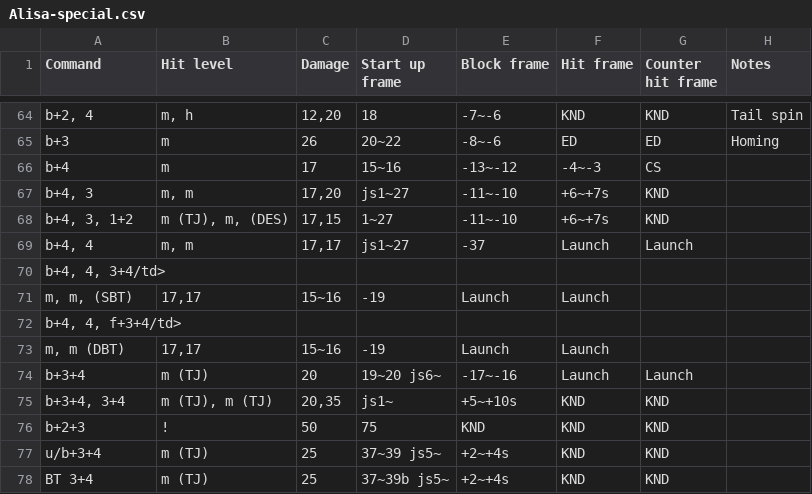
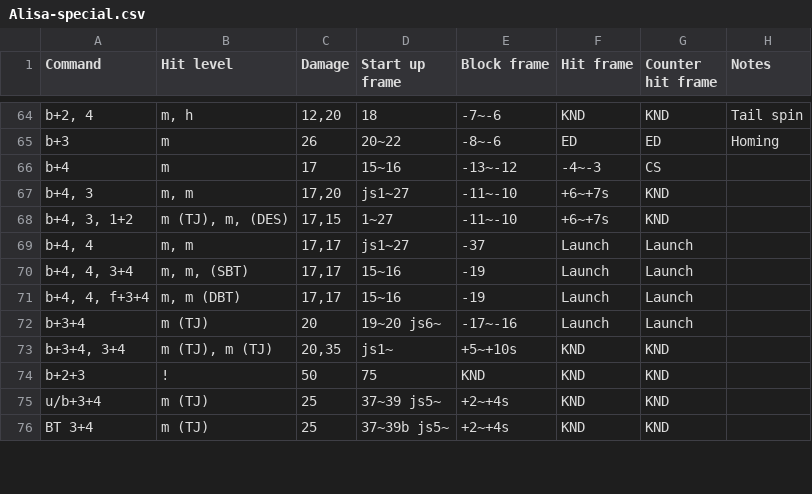
Before and after one commit to pbruvoll/rbnTekkenFrameData, a CSV file: frameData/T7/csv/Alisa/Alisa-special.csv, drawn as a sheet; only a part is shown, gaps mark what is left out.

```diff
--- a/frameData/T7/csv/Alisa/Alisa-special.csv
+++ b/frameData/T7/csv/Alisa/Alisa-special.csv
@@ -69,6 +69,4 @@ b+4, 3, 1+2;m (TJ), m, (DES);17,15;1~27;-11~-10;+6~+7s;KND;
 b+4, 4;m, m;17,17;js1~27;-37;Launch;Launch;
-b+4, 4, 3+4/td>
-m, m, (SBT);17,17;15~16;-19;Launch;Launch;
-b+4, 4, f+3+4/td>
-m, m (DBT);17,17;15~16;-19;Launch;Launch;
+b+4, 4, 3+4;m, m, (SBT);17,17;15~16;-19;Launch;Launch;
+b+4, 4, f+3+4;m, m (DBT);17,17;15~16;-19;Launch;Launch;
 b+3+4;m (TJ);20;19~20 js6~;-17~-16;Launch;Launch;
```
Also changed, not shown: frameData/T7/csv/Anna/Anna-throws.csv, frameData/T7/csv/Bob/Bob-special.csv, 22 other files.
